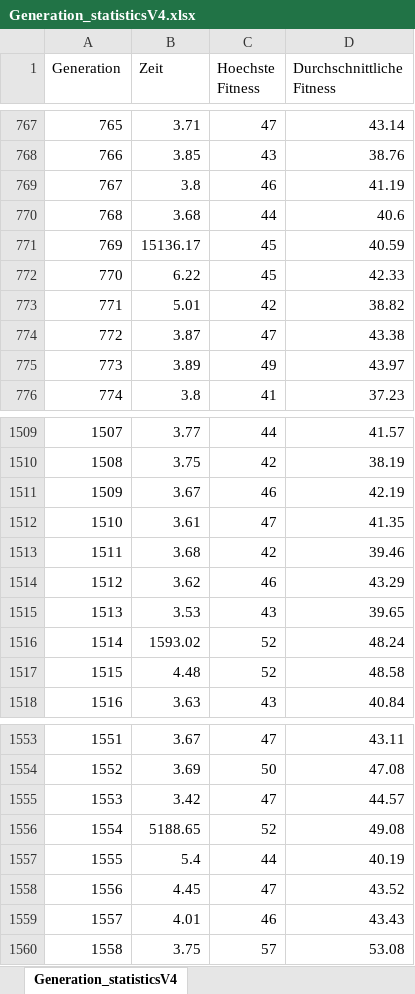
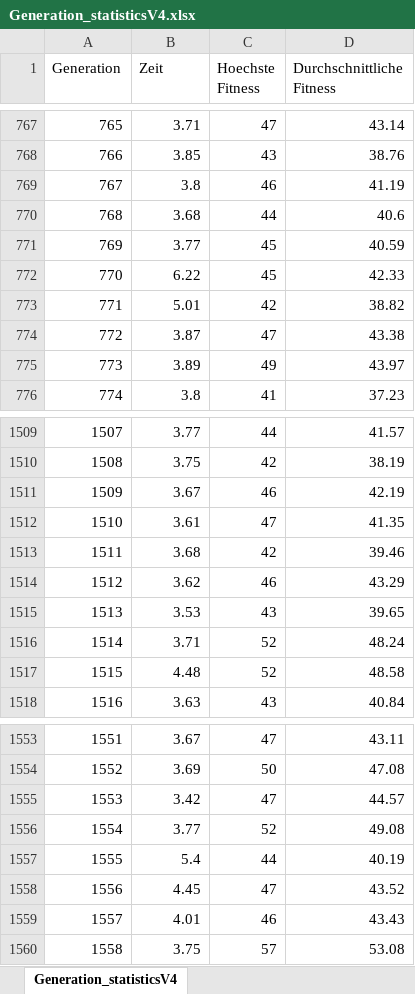
Before and after one commit to NoeRicklin/4-Gewinnt-NN, an Excel workbook: Graphs/Generation_statisticsV4.xlsx, sheet Generation_statisticsV4, drawn as a sheet; only a part is shown, gaps mark what is left out; values as stored, in another font and other column widths than the file's, no borders; charts and pictures not drawn; the diff names each change by its address in the sheet, - before the commit and + after, or states it on an @@ line.

Commit message:
Added Graphs

```diff
--- a/Graphs/Generation_statisticsV4.xlsx (sheet Generation_statisticsV4)
+++ b/Graphs/Generation_statisticsV4.xlsx (sheet Generation_statisticsV4)
-B771 (Zeit): 15136.17
+B771 (Zeit): 3.77
-B1516 (Zeit): 1593.02
+B1516 (Zeit): 3.71
-B1556 (Zeit): 5188.65
+B1556 (Zeit): 3.77
```
Also changed, not shown: charts or pictures, Graphs/Generation_statisticsV1-1.xlsx, Graphs/Generation_statisticsV2.xlsx, 6 other files.
